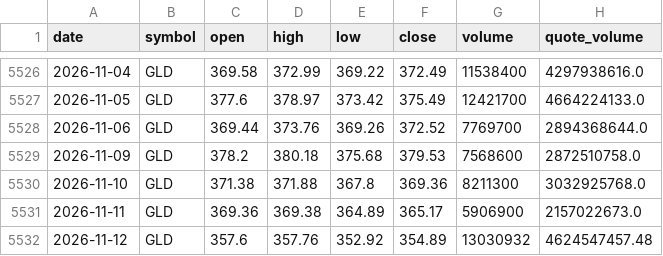
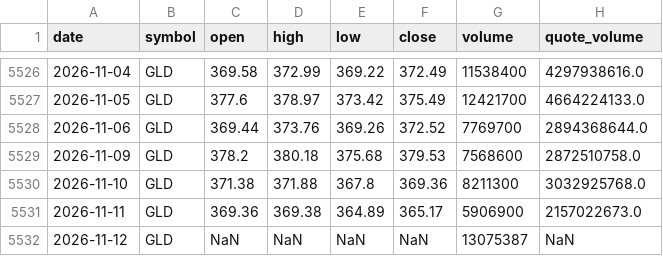
Before and after one commit to bsachart/finance-metrics-fetch, a CSV file: data/market/GLD.csv, drawn as a sheet; only a part is shown, gaps mark what is left out.

```diff
--- a/data/market/GLD.csv
+++ b/data/market/GLD.csv
@@ -5531,2 +5531,2 @@ date,symbol,open,high,low,close,volume,quote_volume
 2026-11-11,GLD,369.36,369.38,364.89,365.17,5906900,2157022673.0
-2026-11-12,GLD,357.6,357.76,352.92,354.89,13030932,4624547457.48
+2026-11-12,GLD,NaN,NaN,NaN,NaN,13075387,NaN
```
Also changed, not shown: data/market/GOOGL.csv, data/market/INTC.csv, 8 other files.
